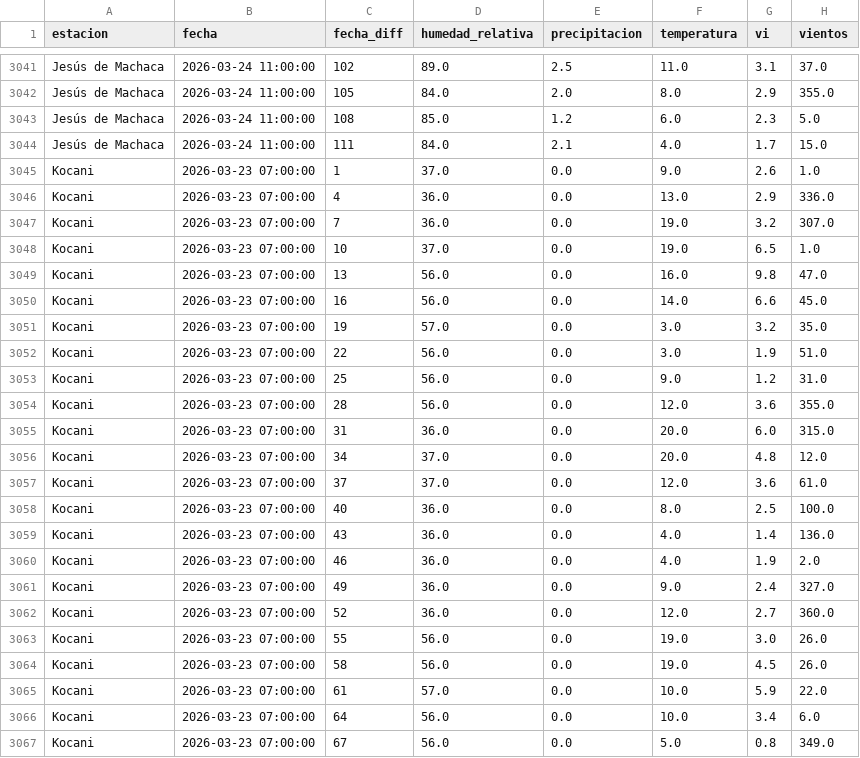
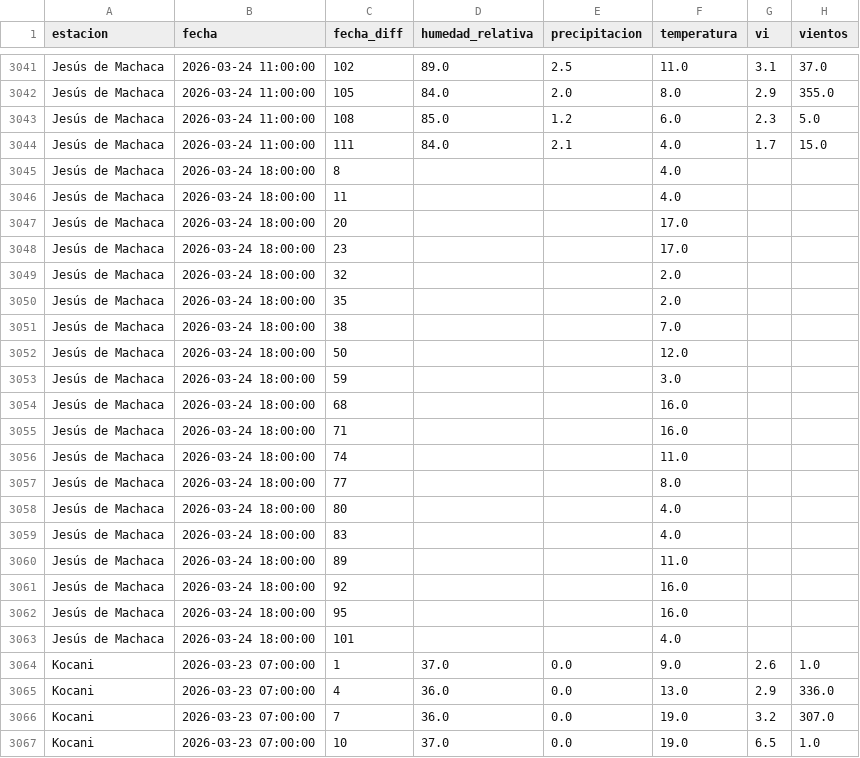
Before and after one commit to sociedatos/bo-meteorologia, a CSV file: data_forecast/2026/202612.csv, drawn as a sheet; only a part is shown, gaps mark what is left out; the shorter side is filled out with more unchanged rows; the diff names each change by its address in the sheet, - before the commit and + after, or states it on an @@ line.

Commit message:
[ci] actualización forecasts senamhi

```diff
--- a/data_forecast/2026/202612.csv
+++ b/data_forecast/2026/202612.csv
+row 3045: Jesús de Machaca | 2026-03-24 18:00:00 | 8 |  |  | 4.0
+row 3046: Jesús de Machaca | 2026-03-24 18:00:00 | 11 |  |  | 4.0
+row 3047: Jesús de Machaca | 2026-03-24 18:00:00 | 20 |  |  | 17.0
+row 3048: Jesús de Machaca | 2026-03-24 18:00:00 | 23 |  |  | 17.0
+row 3049: Jesús de Machaca | 2026-03-24 18:00:00 | 32 |  |  | 2.0
+row 3050: Jesús de Machaca | 2026-03-24 18:00:00 | 35 |  |  | 2.0
+row 3051: Jesús de Machaca | 2026-03-24 18:00:00 | 38 |  |  | 7.0
+row 3052: Jesús de Machaca | 2026-03-24 18:00:00 | 50 |  |  | 12.0
+row 3053: Jesús de Machaca | 2026-03-24 18:00:00 | 59 |  |  | 3.0
+row 3054: Jesús de Machaca | 2026-03-24 18:00:00 | 68 |  |  | 16.0
+row 3055: Jesús de Machaca | 2026-03-24 18:00:00 | 71 |  |  | 16.0
+row 3056: Jesús de Machaca | 2026-03-24 18:00:00 | 74 |  |  | 11.0
+row 3057: Jesús de Machaca | 2026-03-24 18:00:00 | 77 |  |  | 8.0
+row 3058: Jesús de Machaca | 2026-03-24 18:00:00 | 80 |  |  | 4.0
+row 3059: Jesús de Machaca | 2026-03-24 18:00:00 | 83 |  |  | 4.0
+row 3060: Jesús de Machaca | 2026-03-24 18:00:00 | 89 |  |  | 11.0
+row 3061: Jesús de Machaca | 2026-03-24 18:00:00 | 92 |  |  | 16.0
+row 3062: Jesús de Machaca | 2026-03-24 18:00:00 | 95 |  |  | 16.0
+row 3063: Jesús de Machaca | 2026-03-24 18:00:00 | 101 |  |  | 4.0
```
